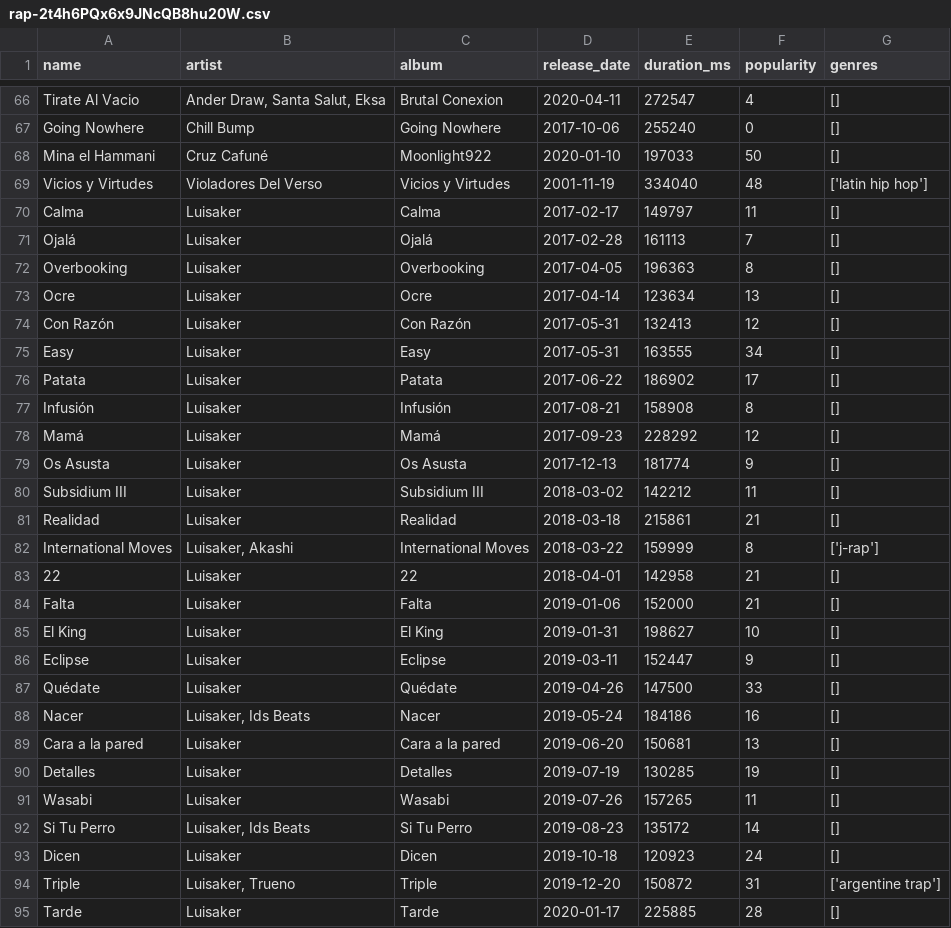
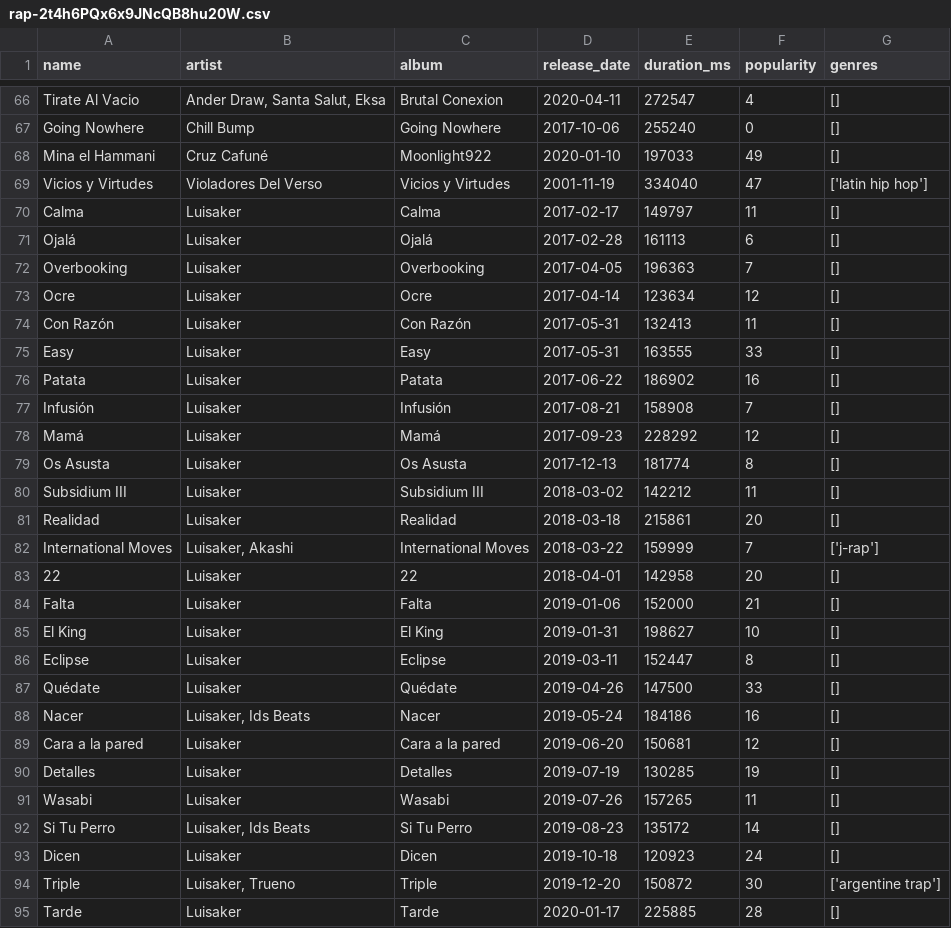
Before and after one commit to miquelLlorca/spotify_downloader, a CSV file: data/spotify_raw/rap-2t4h6PQx6x9JNcQB8hu20W.csv, drawn as a sheet; only a part is shown, gaps mark what is left out; the diff covers the shown part only.

```diff
--- a/data/spotify_raw/rap-2t4h6PQx6x9JNcQB8hu20W.csv
+++ b/data/spotify_raw/rap-2t4h6PQx6x9JNcQB8hu20W.csv
@@ -67,24 +67,24 @@ Tirate Al Vacio;Ander Draw, Santa Salut, Eksa;Brutal Conexion;2020-04-11;272547;
 Going Nowhere;Chill Bump;Going Nowhere;2017-10-06;255240;0;[]
-Mina el Hammani;Cruz Cafuné;Moonlight922;2020-01-10;197033;50;[]
-Vicios y Virtudes;Violadores Del Verso;Vicios y Virtudes;2001-11-19;334040;48;['latin hip hop']
+Mina el Hammani;Cruz Cafuné;Moonlight922;2020-01-10;197033;49;[]
+Vicios y Virtudes;Violadores Del Verso;Vicios y Virtudes;2001-11-19;334040;47;['latin hip hop']
 Calma;Luisaker;Calma;2017-02-17;149797;11;[]
-Ojalá;Luisaker;Ojalá;2017-02-28;161113;7;[]
-Overbooking;Luisaker;Overbooking;2017-04-05;196363;8;[]
-Ocre;Luisaker;Ocre;2017-04-14;123634;13;[]
-Con Razón;Luisaker;Con Razón;2017-05-31;132413;12;[]
-Easy;Luisaker;Easy;2017-05-31;163555;34;[]
-Patata;Luisaker;Patata;2017-06-22;186902;17;[]
-Infusión;Luisaker;Infusión;2017-08-21;158908;8;[]
+Ojalá;Luisaker;Ojalá;2017-02-28;161113;6;[]
+Overbooking;Luisaker;Overbooking;2017-04-05;196363;7;[]
+Ocre;Luisaker;Ocre;2017-04-14;123634;12;[]
+Con Razón;Luisaker;Con Razón;2017-05-31;132413;11;[]
+Easy;Luisaker;Easy;2017-05-31;163555;33;[]
+Patata;Luisaker;Patata;2017-06-22;186902;16;[]
+Infusión;Luisaker;Infusión;2017-08-21;158908;7;[]
 Mamá;Luisaker;Mamá;2017-09-23;228292;12;[]
-Os Asusta;Luisaker;Os Asusta;2017-12-13;181774;9;[]
+Os Asusta;Luisaker;Os Asusta;2017-12-13;181774;8;[]
 Subsidium III;Luisaker;Subsidium III;2018-03-02;142212;11;[]
-Realidad;Luisaker;Realidad;2018-03-18;215861;21;[]
-International Moves;Luisaker, Akashi;International Moves;2018-03-22;159999;8;['j-rap']
-22;Luisaker;22;2018-04-01;142958;21;[]
+Realidad;Luisaker;Realidad;2018-03-18;215861;20;[]
+International Moves;Luisaker, Akashi;International Moves;2018-03-22;159999;7;['j-rap']
+22;Luisaker;22;2018-04-01;142958;20;[]
 Falta;Luisaker;Falta;2019-01-06;152000;21;[]
 El King;Luisaker;El King;2019-01-31;198627;10;[]
-Eclipse;Luisaker;Eclipse;2019-03-11;152447;9;[]
+Eclipse;Luisaker;Eclipse;2019-03-11;152447;8;[]
 Quédate;Luisaker;Quédate;2019-04-26;147500;33;[]
 Nacer;Luisaker, Ids Beats;Nacer;2019-05-24;184186;16;[]
-Cara a la pared;Luisaker;Cara a la pared;2019-06-20;150681;13;[]
+Cara a la pared;Luisaker;Cara a la pared;2019-06-20;150681;12;[]
 Detalles;Luisaker;Detalles;2019-07-19;130285;19;[]
@@ -93,3 +93,3 @@ Si Tu Perro;Luisaker, Ids Beats;Si Tu Perro;2019-08-23;135172;14;[]
 Dicen;Luisaker;Dicen;2019-10-18;120923;24;[]
-Triple;Luisaker, Trueno;Triple;2019-12-20;150872;31;['argentine trap']
+Triple;Luisaker, Trueno;Triple;2019-12-20;150872;30;['argentine trap']
 Tarde;Luisaker;Tarde;2020-01-17;225885;28;[]
```
Also changed, not shown: 38 edited cells elsewhere in this file, data/initial_D-6Cb5sic2JYd6Cb5XIA3jKu.csv, data/temazos_random-4iXrzVreEcW3RPrmYh20KS.csv, 1 other file.
